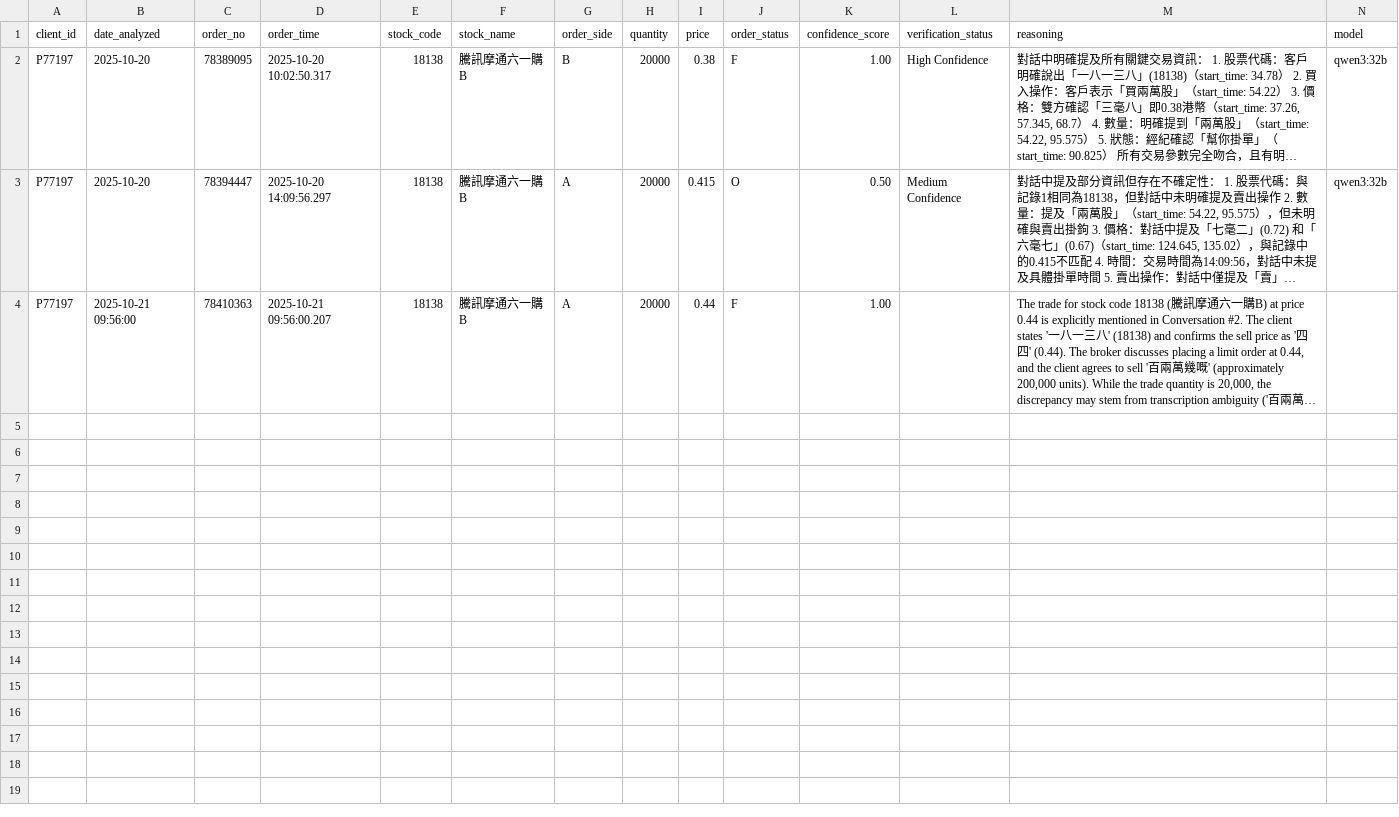
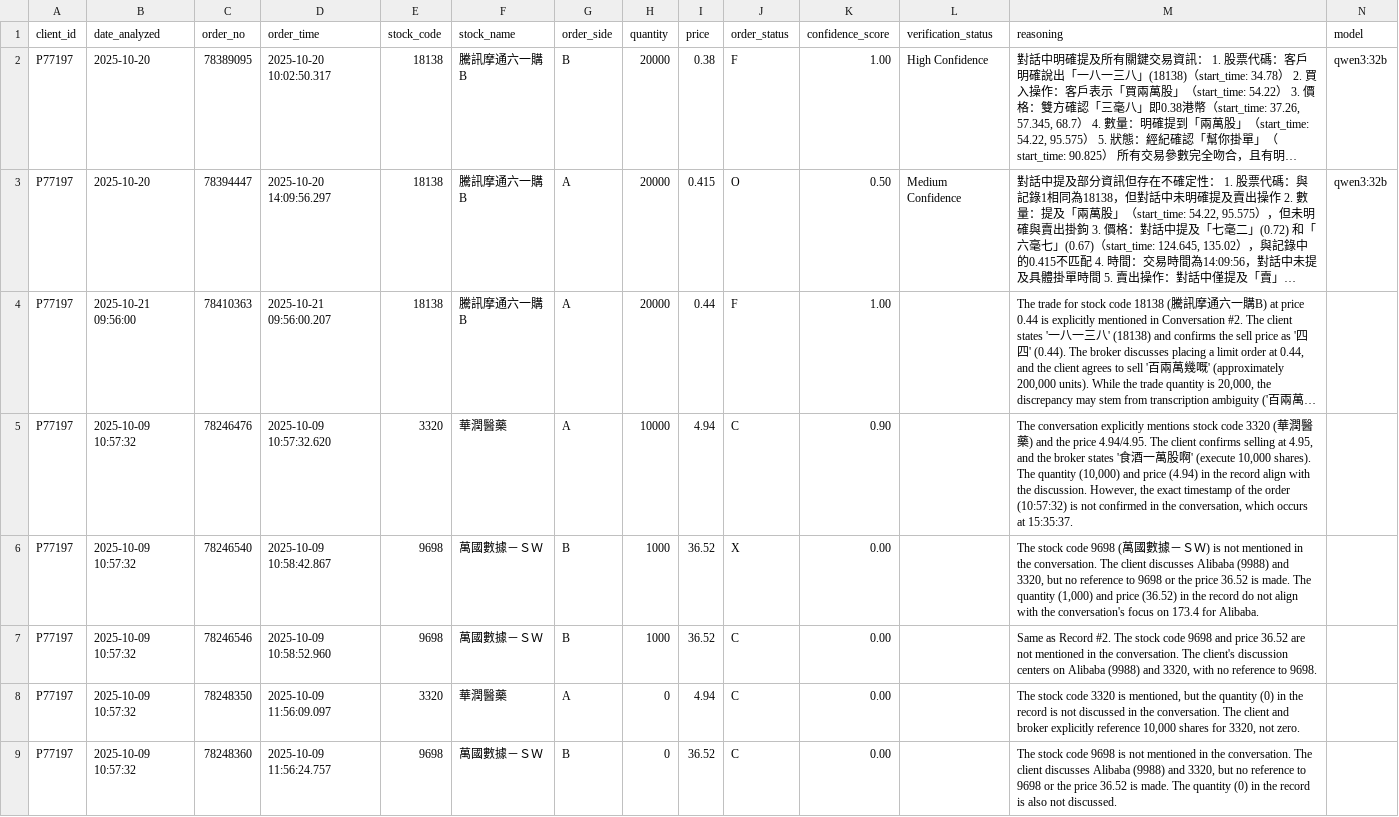
Before and after one commit to OggYiu/test-diarization-nvidia-nemo, a CSV file: verify.csv, drawn as a sheet; only a part is shown; long unchanged cells end in …; the diff covers the shown part only; the diff names each change by its address in the sheet, - before the commit and + after, or states it on an @@ line.

```diff
--- a/verify.csv
+++ b/verify.csv
+row 5: P77197 | 2025-10-09 10:57:32 | 78246476 | 2025-10-09 10:57:32.620 | 3320 | 華潤醫藥 | A | 10000 | 4.94 | C | 0.90 |  | The conversation explicitly mentions stock code 3320 (華潤醫藥) and the price 4.94/4.95. The client confirms selling at 4.95, and the broker states '食酒一萬股啊' (execute 10,000 shares). The quantity (10,000) and price (4.94) in the record align with the discussion. However, the exact timestamp of the order (10:57:32) is not confirmed in the conversation, which occurs at 15:35:37.
+row 6: P77197 | 2025-10-09 10:57:32 | 78246540 | 2025-10-09 10:58:42.867 | 9698 | 萬國數據－ＳＷ | B | 1000 | 36.52 | X | 0.00 |  | The stock code 9698 (萬國數據－ＳＷ) is not mentioned in the conversation. The client discusses Alibaba (9988) and 3320, but no reference to 9698 or the price 36.52 is made. The quantity (1,000) and price (36.52) in the record do not align with the conversation's focus on 173.4 for Alibaba.
+row 7: P77197 | 2025-10-09 10:57:32 | 78246546 | 2025-10-09 10:58:52.960 | 9698 | 萬國數據－ＳＷ | B | 1000 | 36.52 | C | 0.00 |  | Same as Record #2. The stock code 9698 and price 36.52 are not mentioned in the conversation. The client's discussion centers on Alibaba (9988) and 3320, with no reference to 9698.
+row 8: P77197 | 2025-10-09 10:57:32 | 78248350 | 2025-10-09 11:56:09.097 | 3320 | 華潤醫藥 | A | 0 | 4.94 | C | 0.00 |  | The stock code 3320 is mentioned, but the quantity (0) in the record is not discussed in the conversation. The client and broker explicitly reference 10,000 shares for 3320, not zero.
+row 9: P77197 | 2025-10-09 10:57:32 | 78248360 | 2025-10-09 11:56:24.757 | 9698 | 萬國數據－ＳＷ | B | 0 | 36.52 | C | 0.00 |  | The stock code 9698 is not mentioned in the conversation. The client discusses Alibaba (9988) and 3320, but no reference to 9698 or the price 36.52 is made. The quantity (0) in the record is also not discussed.
```
Also changed, not shown: 4 added rows elsewhere in this file, report.csv, 11 other files.
